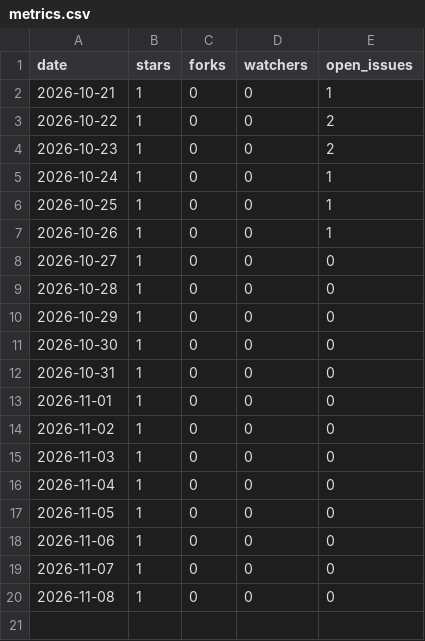
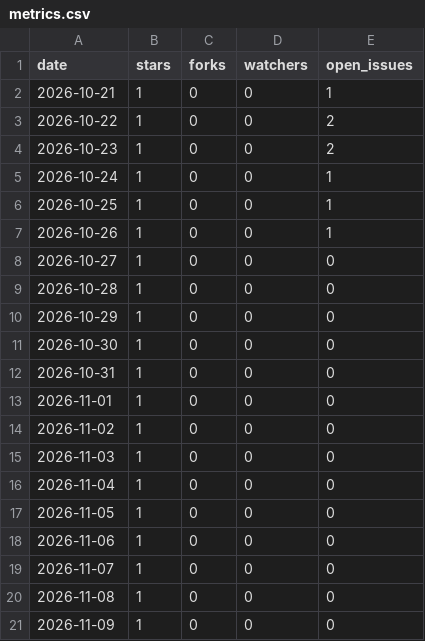
Before and after one commit to scudong/cloudflare-free-web-pi, a CSV file: data/metrics.csv, drawn as a sheet.

```diff
--- a/data/metrics.csv
+++ b/data/metrics.csv
@@ -20 +20,2 @@ date,stars,forks,watchers,open_issues
 2026-11-08,1,0,0,0
+2026-11-09,1,0,0,0
```
